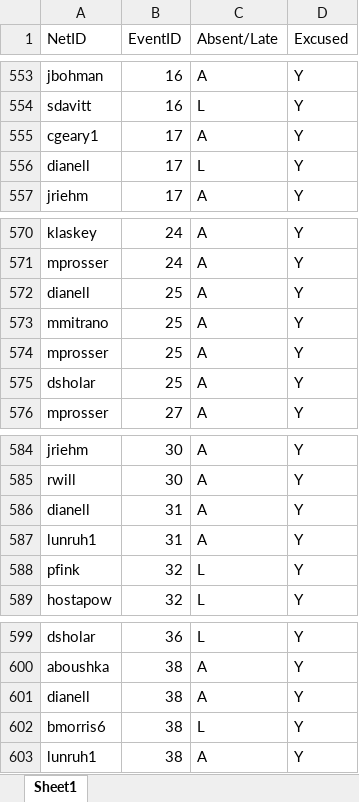
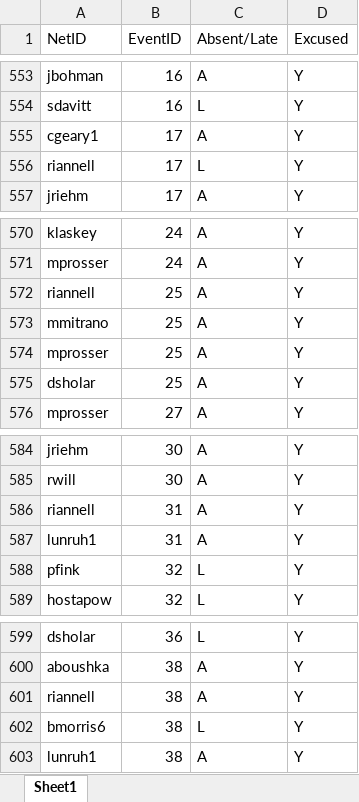
Before and after one commit to timzchang/cse30246_project, an Excel workbook: attendance_issue.xlsx, sheet Sheet1, drawn as a sheet; only a part is shown, gaps mark what is left out; values as stored, in another font and other column widths than the file's, no borders; the diff names each change by its address in the sheet, - before the commit and + after, or states it on an @@ line.

Commit message:
Fixed the spelling of Dominic Iannelli's netID.

```diff
--- a/attendance_issue.xlsx (sheet Sheet1)
+++ b/attendance_issue.xlsx (sheet Sheet1)
-A556 (NetID): dianell
+A556 (NetID): riannell
-A572 (NetID): dianell
+A572 (NetID): riannell
-A586 (NetID): dianell
+A586 (NetID): riannell
-A601 (NetID): dianell
+A601 (NetID): riannell
```
